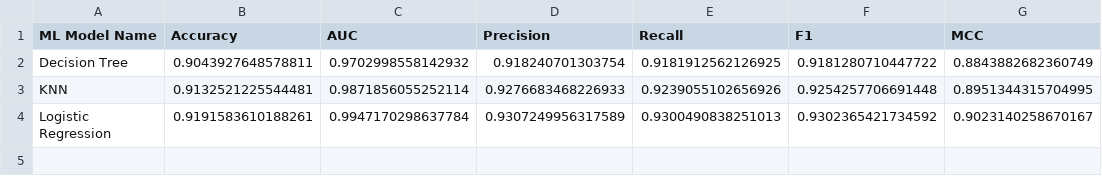
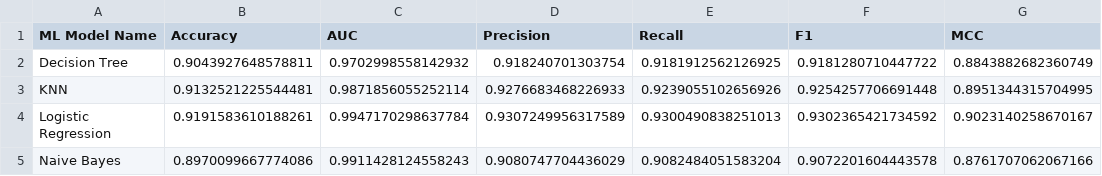
Before and after one commit to 2026aj05241/MLAssignment2, a CSV file: results/model_comparison.csv, drawn as a sheet; the diff names each change by its address in the sheet, - before the commit and + after, or states it on an @@ line.

Commit message:
add naive bayes classifier

```diff
--- a/results/model_comparison.csv
+++ b/results/model_comparison.csv
+row 5: Naive Bayes | 0.8970099667774086 | 0.9911428124558243 | 0.9080747704436029 | 0.9082484051583204 | 0.9072201604443578 | 0.8761707062067166
```
Also changed, not shown: 4 other files.
